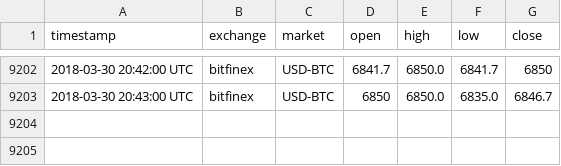
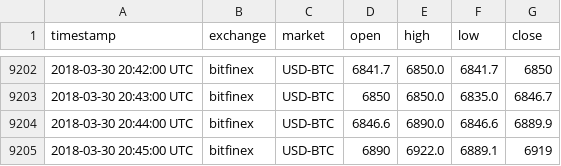
Before and after one commit to tmestdagh/crypto-prices-cache, a CSV file: bitfinex_USD-BTC.csv, drawn as a sheet; only a part is shown, gaps mark what is left out; the diff names each change by its address in the sheet, - before the commit and + after, or states it on an @@ line.

```diff
--- a/bitfinex_USD-BTC.csv
+++ b/bitfinex_USD-BTC.csv
+row 9204: 2018-03-30 20:44:00 UTC | bitfinex | USD-BTC | 6846.6 | 6890.0 | 6846.6 | 6889.9
+row 9205: 2018-03-30 20:45:00 UTC | bitfinex | USD-BTC | 6890 | 6922.0 | 6889.1 | 6919
```
Also changed, not shown: bittrex_BTC-ETH.csv, bittrex_USD-BTC.csv.
